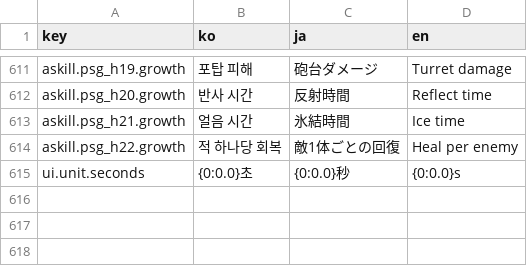
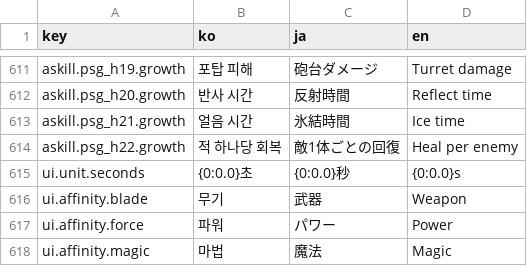
Before and after one commit to inpiawon-ui/AvengingSprit, a TSV file: Projects/AVSR/Localization/AVSR_Strings.tsv, drawn as a sheet; only a part is shown, gaps mark what is left out; the diff names each change by its address in the sheet, - before the commit and + after, or states it on an @@ line.

```diff
--- a/Projects/AVSR/Localization/AVSR_Strings.tsv
+++ b/Projects/AVSR/Localization/AVSR_Strings.tsv
+row 616: ui.affinity.blade | 무기 | 武器 | Weapon
+row 617: ui.affinity.force | 파워 | パワー | Power
+row 618: ui.affinity.magic | 마법 | 魔法 | Magic
```
Also changed, not shown: 25 other files.
